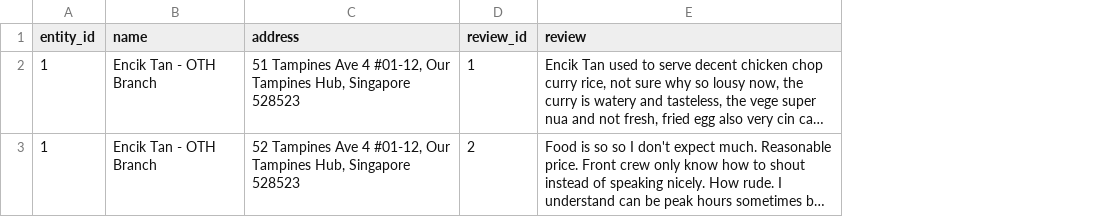
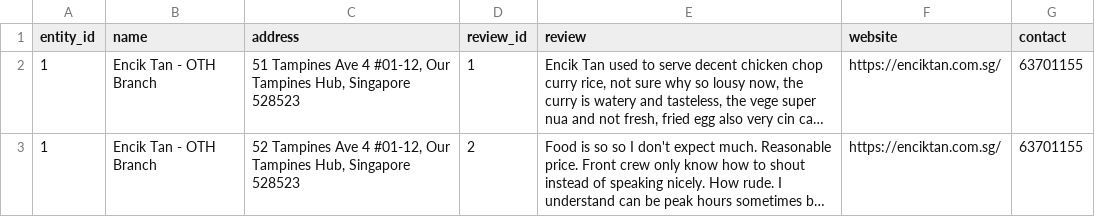
Before and after one commit to mavene/aisc2023-aiyou, a CSV file: app/prev_data.csv, drawn as a sheet; long unchanged cells end in …; the diff names each change by its address in the sheet, - before the commit and + after, or states it on an @@ line.

```diff
--- a/app/prev_data.csv
+++ b/app/prev_data.csv
+column F (website), rows 2-3: https://enciktan.com.sg/ | https://enciktan.com.sg/
+column G (contact), rows 2-3: 63701155 | 63701155
```
Also changed, not shown: 6 other files.
